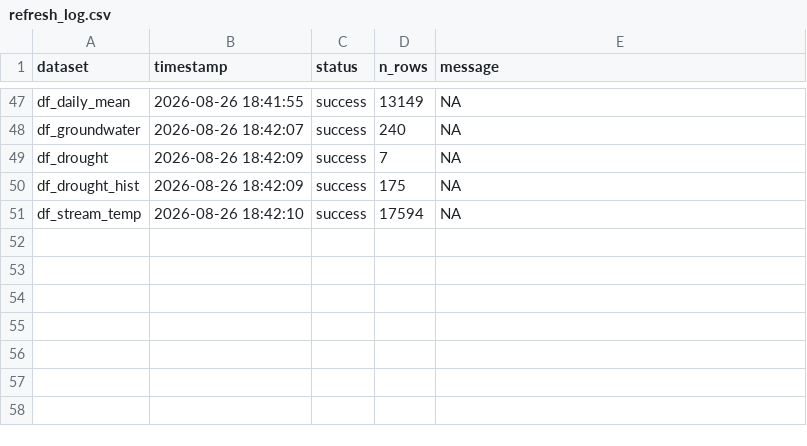
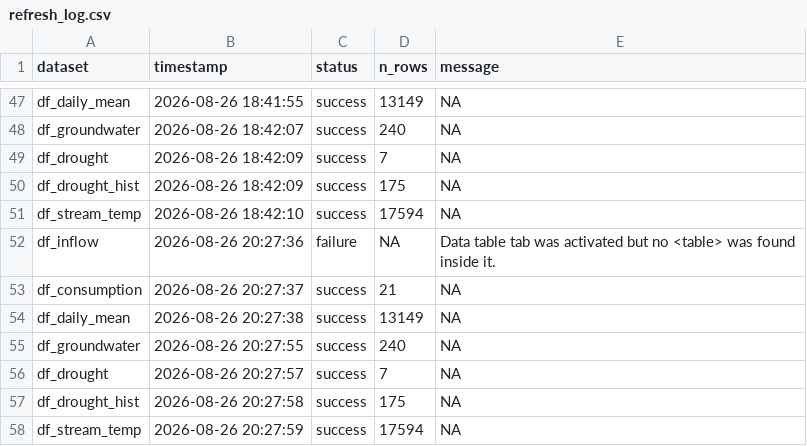
Before and after one commit to TOTA-git/TOTA-Water-Dashboard, a CSV file: data/cache/refresh_log.csv, drawn as a sheet; only a part is shown, gaps mark what is left out; the diff names each change by its address in the sheet, - before the commit and + after, or states it on an @@ line.

```diff
--- a/data/cache/refresh_log.csv
+++ b/data/cache/refresh_log.csv
+row 52: df_inflow | 2026-08-26 20:27:36 | failure | NA | Data table tab was activated but no <table> was found inside it.
+row 53: df_consumption | 2026-08-26 20:27:37 | success | 21 | NA
+row 54: df_daily_mean | 2026-08-26 20:27:38 | success | 13149 | NA
+row 55: df_groundwater | 2026-08-26 20:27:55 | success | 240 | NA
+row 56: df_drought | 2026-08-26 20:27:57 | success | 7 | NA
+row 57: df_drought_hist | 2026-08-26 20:27:58 | success | 175 | NA
+row 58: df_stream_temp | 2026-08-26 20:27:59 | success | 17594 | NA
```
Also changed, not shown: data/cache/df_groundwater.csv, data/cache/df_stream_temp.csv.
